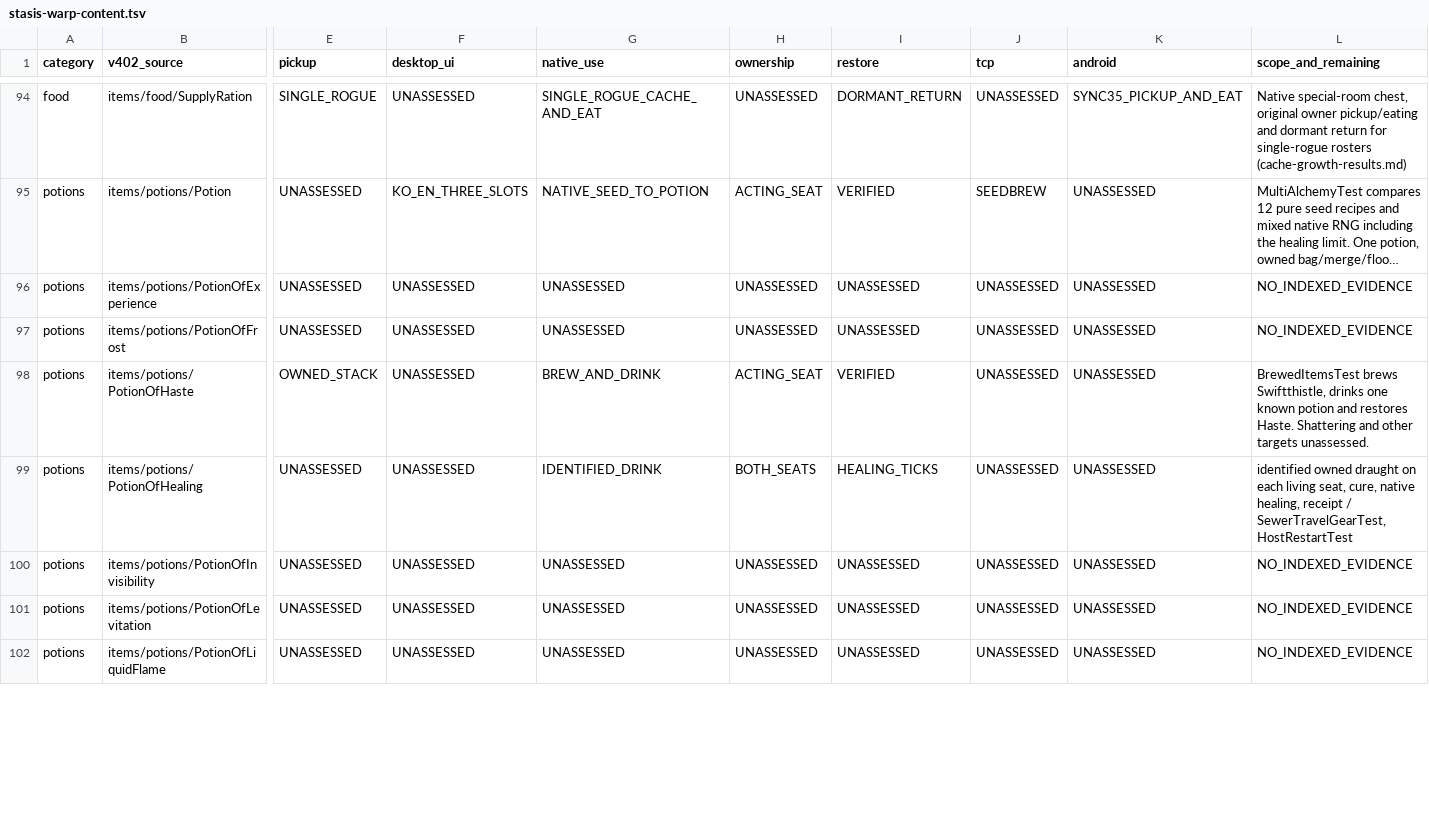
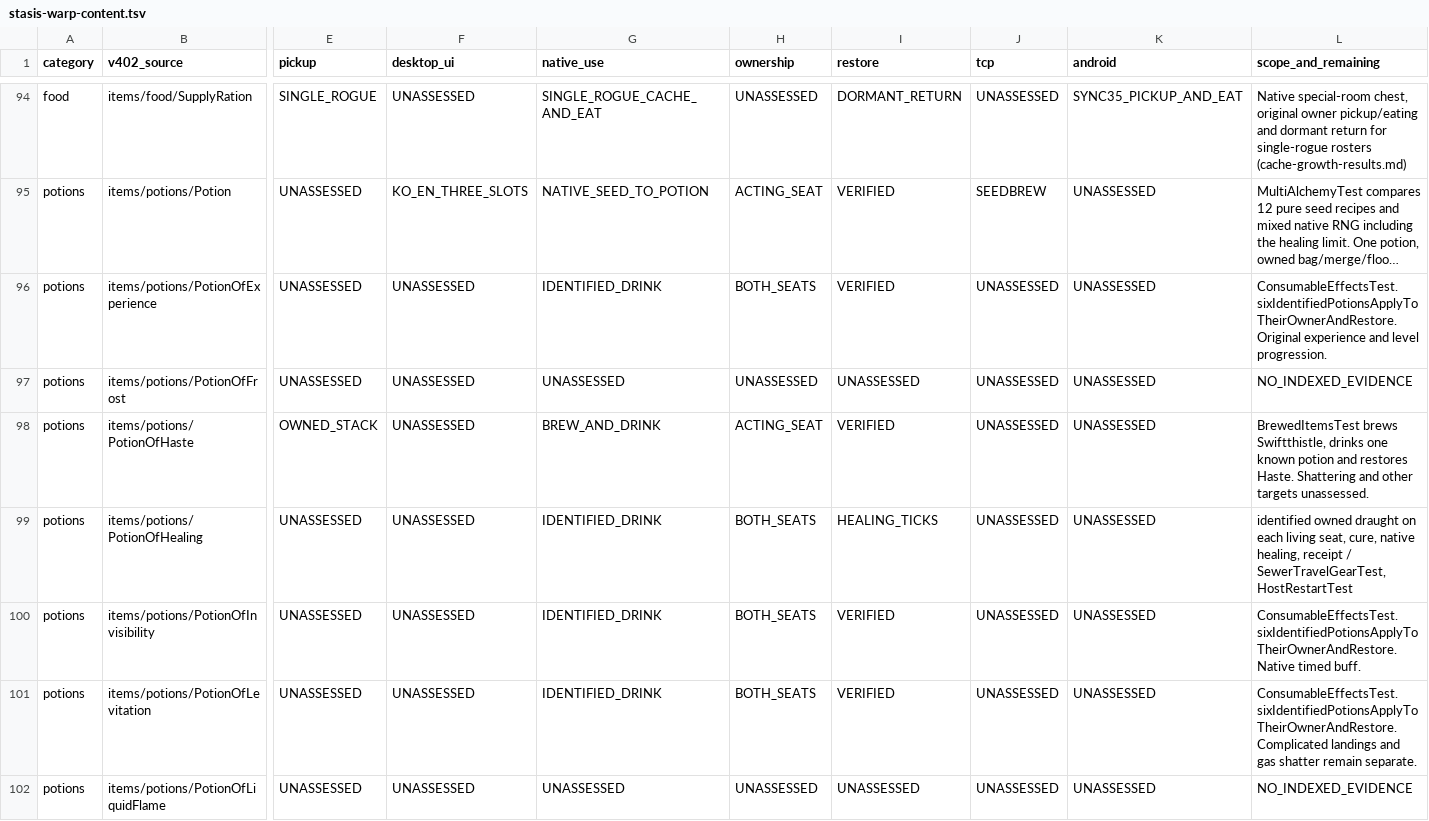
Before and after one commit to jwgobaek/SPD-Coop, a TSV file: docs/coop/stasis-warp-content.tsv, drawn as a sheet; only a part is shown, gaps mark what is left out; long unchanged cells end in …; the diff covers the shown part only; the diff names each change by its address in the sheet, - before the commit and + after, or states it on an @@ line.

Commit message:
Link original content coverage to native effects and private projection checks

```diff
--- a/docs/coop/stasis-warp-content.tsv
+++ b/docs/coop/stasis-warp-content.tsv
-G96 (native_use): UNASSESSED
+G96 (native_use): IDENTIFIED_DRINK
-H96 (ownership): UNASSESSED
+H96 (ownership): BOTH_SEATS
-I96 (restore): UNASSESSED
+I96 (restore): VERIFIED
-L96 (scope_and_remaining): NO_INDEXED_EVIDENCE
+L96 (scope_and_remaining): ConsumableEffectsTest.sixIdentifiedPotionsApplyToTheirOwnerAndRestore. Original experience and level progression.
-G100:G101 (native_use): UNASSESSED
+G100:G101 (native_use): IDENTIFIED_DRINK
-H100:H101 (ownership): UNASSESSED
+H100:H101 (ownership): BOTH_SEATS
-I100:I101 (restore): UNASSESSED
+I100:I101 (restore): VERIFIED
-L100 (scope_and_remaining): NO_INDEXED_EVIDENCE
+L100 (scope_and_remaining): ConsumableEffectsTest.sixIdentifiedPotionsApplyToTheirOwnerAndRestore. Native timed buff.
-L101 (scope_and_remaining): NO_INDEXED_EVIDENCE
+L101 (scope_and_remaining): ConsumableEffectsTest.sixIdentifiedPotionsApplyToTheirOwnerAndRestore. Complicated landings and gas shatter remain separate.
```
Also changed, not shown: 67 edited cells elsewhere in this file, docs/coop/trinity-discovery-forms.tsv, 2 other files.
